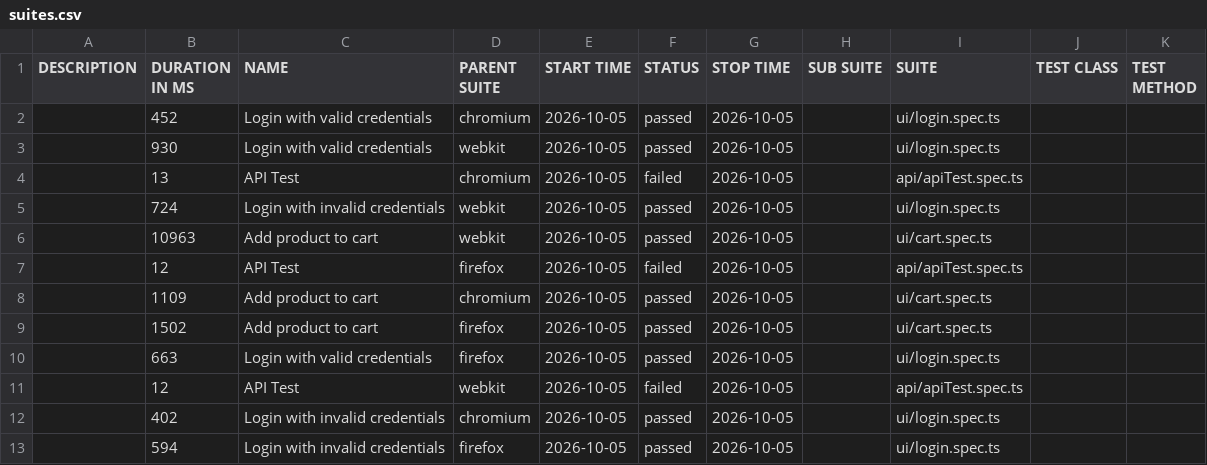
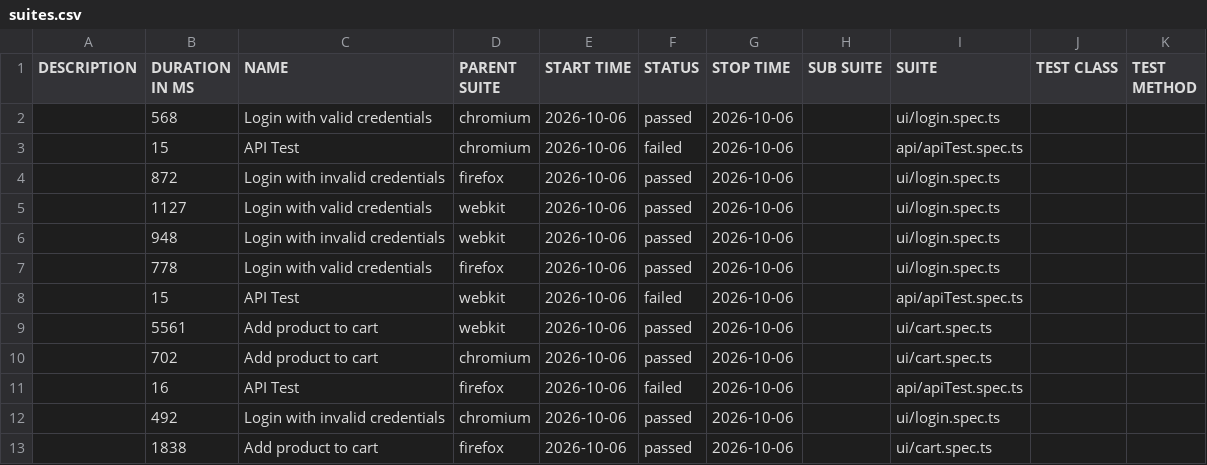
Before and after one commit to Ash-leyPereira/playwright-ts-framework, a CSV file: data/suites.csv, drawn as a sheet.

```diff
--- a/data/suites.csv
+++ b/data/suites.csv
@@ -1,13 +1,13 @@
 "DESCRIPTION","DURATION IN MS","NAME","PARENT SUITE","START TIME","STATUS","STOP TIME","SUB SUITE","SUITE","TEST CLASS","TEST METHOD"
-"","452","Login with valid credentials","chromium","2026-10-05","passed","2026-10-05","","ui/login.spec.ts","",""
-"","930","Login with valid credentials","webkit","2026-10-05","passed","2026-10-05","","ui/login.spec.ts","",""
-"","13","API Test","chromium","2026-10-05","failed","2026-10-05","","api/apiTest.spec.ts","",""
-"","724","Login with invalid credentials","webkit","2026-10-05","passed","2026-10-05","","ui/login.spec.ts","",""
-"","10963","Add product to cart","webkit","2026-10-05","passed","2026-10-05","","ui/cart.spec.ts","",""
-"","12","API Test","firefox","2026-10-05","failed","2026-10-05","","api/apiTest.spec.ts","",""
-"","1109","Add product to cart","chromium","2026-10-05","passed","2026-10-05","","ui/cart.spec.ts","",""
-"","1502","Add product to cart","firefox","2026-10-05","passed","2026-10-05","","ui/cart.spec.ts","",""
-"","663","Login with valid credentials","firefox","2026-10-05","passed","2026-10-05","","ui/login.spec.ts","",""
-"","12","API Test","webkit","2026-10-05","failed","2026-10-05","","api/apiTest.spec.ts","",""
-"","402","Login with invalid credentials","chromium","2026-10-05","passed","2026-10-05","","ui/login.spec.ts","",""
-"","594","Login with invalid credentials","firefox","2026-10-05","passed","2026-10-05","","ui/login.spec.ts","",""
+"","568","Login with valid credentials","chromium","2026-10-06","passed","2026-10-06","","ui/login.spec.ts","",""
+"","15","API Test","chromium","2026-10-06","failed","2026-10-06","","api/apiTest.spec.ts","",""
+"","872","Login with invalid credentials","firefox","2026-10-06","passed","2026-10-06","","ui/login.spec.ts","",""
+"","1127","Login with valid credentials","webkit","2026-10-06","passed","2026-10-06","","ui/login.spec.ts","",""
+"","948","Login with invalid credentials","webkit","2026-10-06","passed","2026-10-06","","ui/login.spec.ts","",""
+"","778","Login with valid credentials","firefox","2026-10-06","passed","2026-10-06","","ui/login.spec.ts","",""
+"","15","API Test","webkit","2026-10-06","failed","2026-10-06","","api/apiTest.spec.ts","",""
+"","5561","Add product to cart","webkit","2026-10-06","passed","2026-10-06","","ui/cart.spec.ts","",""
+"","702","Add product to cart","chromium","2026-10-06","passed","2026-10-06","","ui/cart.spec.ts","",""
+"","16","API Test","firefox","2026-10-06","failed","2026-10-06","","api/apiTest.spec.ts","",""
+"","492","Login with invalid credentials","chromium","2026-10-06","passed","2026-10-06","","ui/login.spec.ts","",""
+"","1838","Add product to cart","firefox","2026-10-06","passed","2026-10-06","","ui/cart.spec.ts","",""
```
Also changed, not shown: 53 other files.
